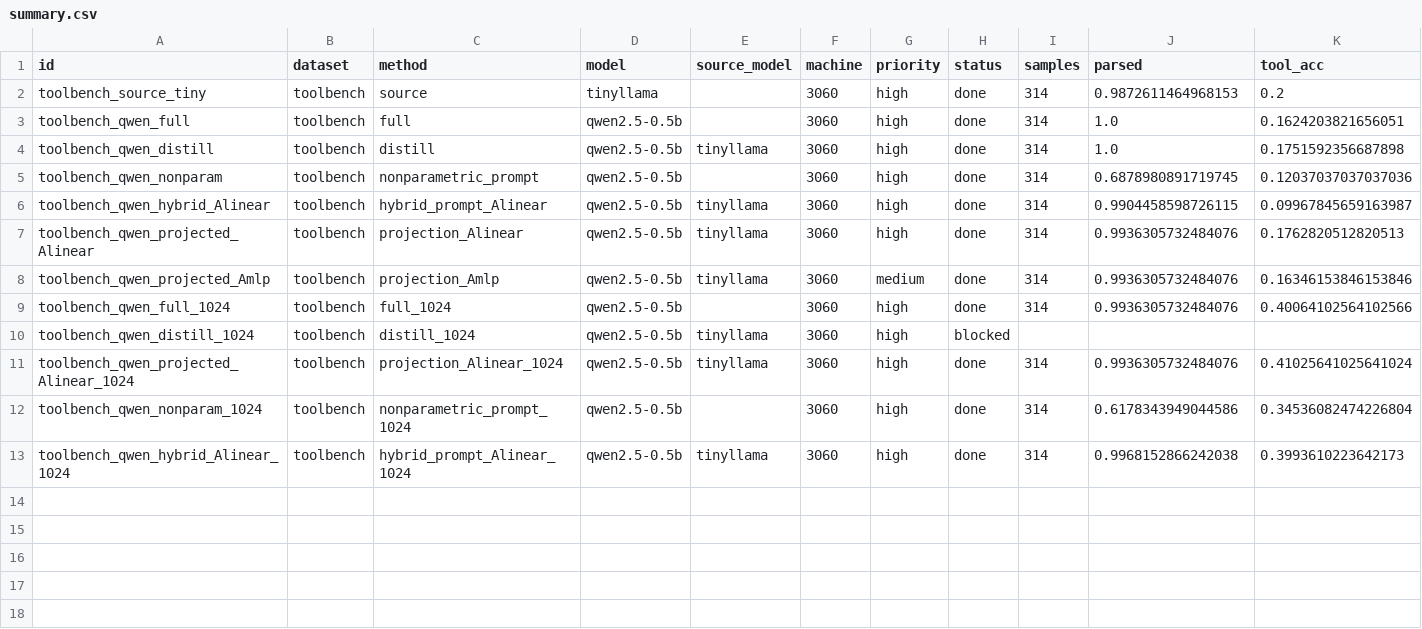
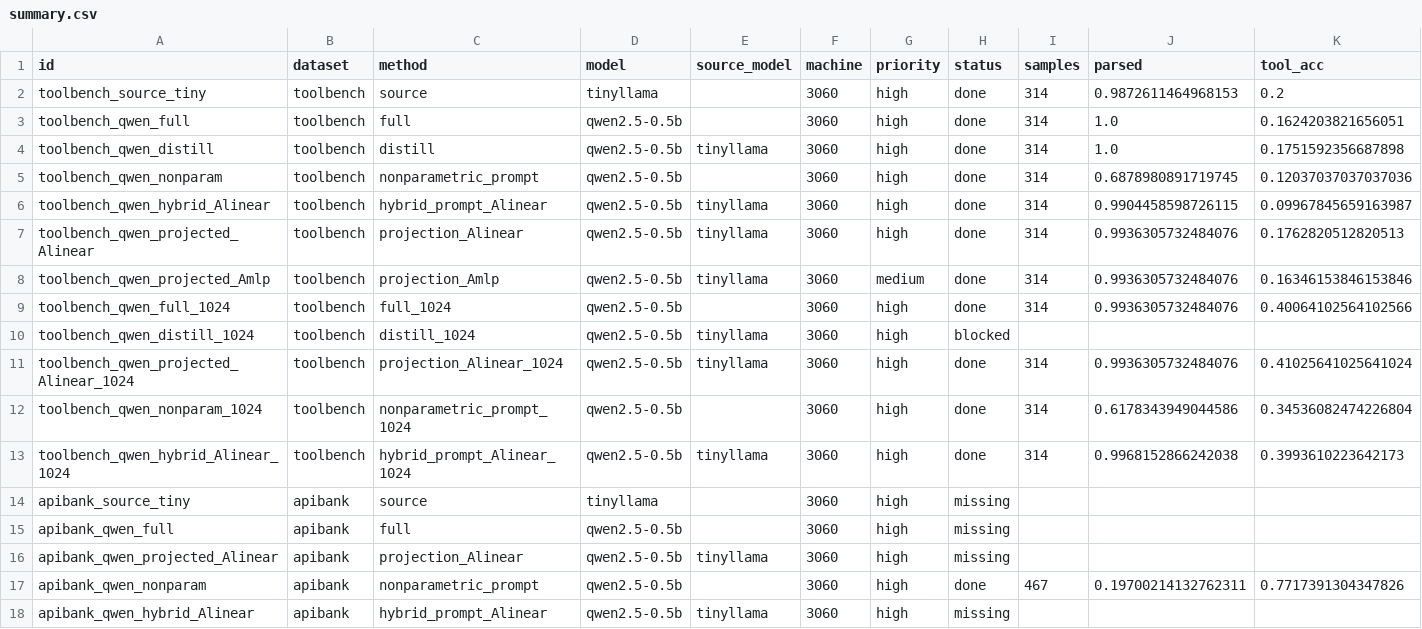
Before and after one commit to Possibility-X/transferable-tool-adapter, a CSV file: results/merged/summary.csv, drawn as a sheet; only a part is shown; rows hold the shown columns only; the diff names each change by its address in the sheet, - before the commit and + after, or states it on an @@ line.

Commit message:
benchmark: add API-Bank data pipeline

```diff
--- a/results/merged/summary.csv
+++ b/results/merged/summary.csv
+row 14: apibank_source_tiny | apibank | source | tinyllama |  | 3060 | high | missing
+row 15: apibank_qwen_full | apibank | full | qwen2.5-0.5b |  | 3060 | high | missing
+row 16: apibank_qwen_projected_Alinear | apibank | projection_Alinear | qwen2.5-0.5b | tinyllama | 3060 | high | missing
+row 17: apibank_qwen_nonparam | apibank | nonparametric_prompt | qwen2.5-0.5b |  | 3060 | high | done | 467 | 0.19700214132762311 | 0.7717391304347826
+row 18: apibank_qwen_hybrid_Alinear | apibank | hybrid_prompt_Alinear | qwen2.5-0.5b | tinyllama | 3060 | high | missing
```
Also changed, not shown: 9 other files.
